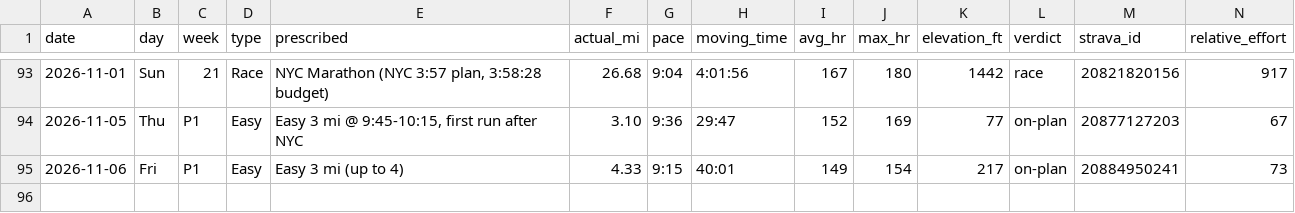
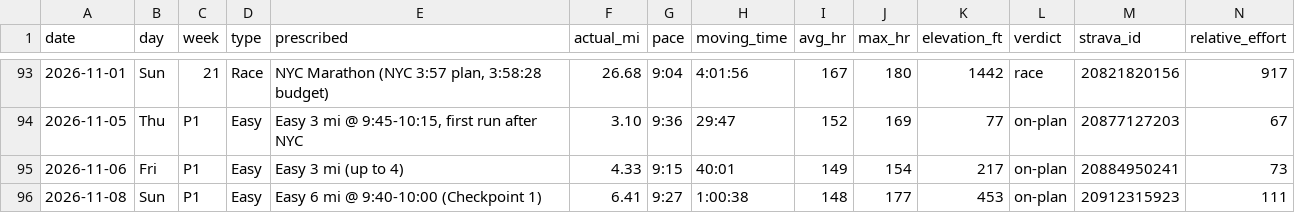
Before and after one commit to Jrichcrick/nyc-marathon-2026, a CSV file: data/log.csv, drawn as a sheet; only a part is shown, gaps mark what is left out; rows hold the shown columns only; the diff names each change by its address in the sheet, - before the commit and + after, or states it on an @@ line.

```diff
--- a/data/log.csv
+++ b/data/log.csv
+row 96: 2026-11-08 | Sun | P1 | Easy | Easy 6 mi @ 9:40-10:00 (Checkpoint 1) | 6.41 | 9:27 | 1:00:38 | 148 | 177 | 453 | on-plan | 20912315923 | 111
```
Also changed, not shown: 2 other files.
